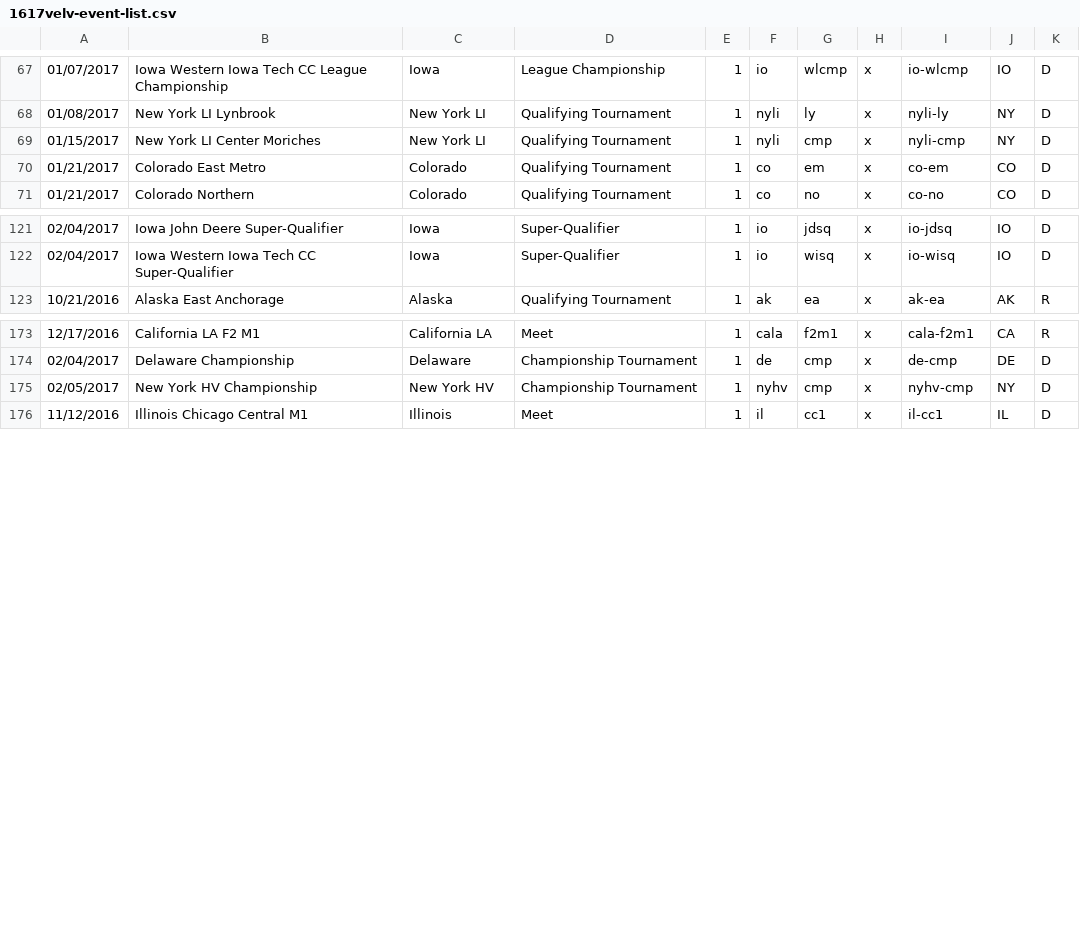
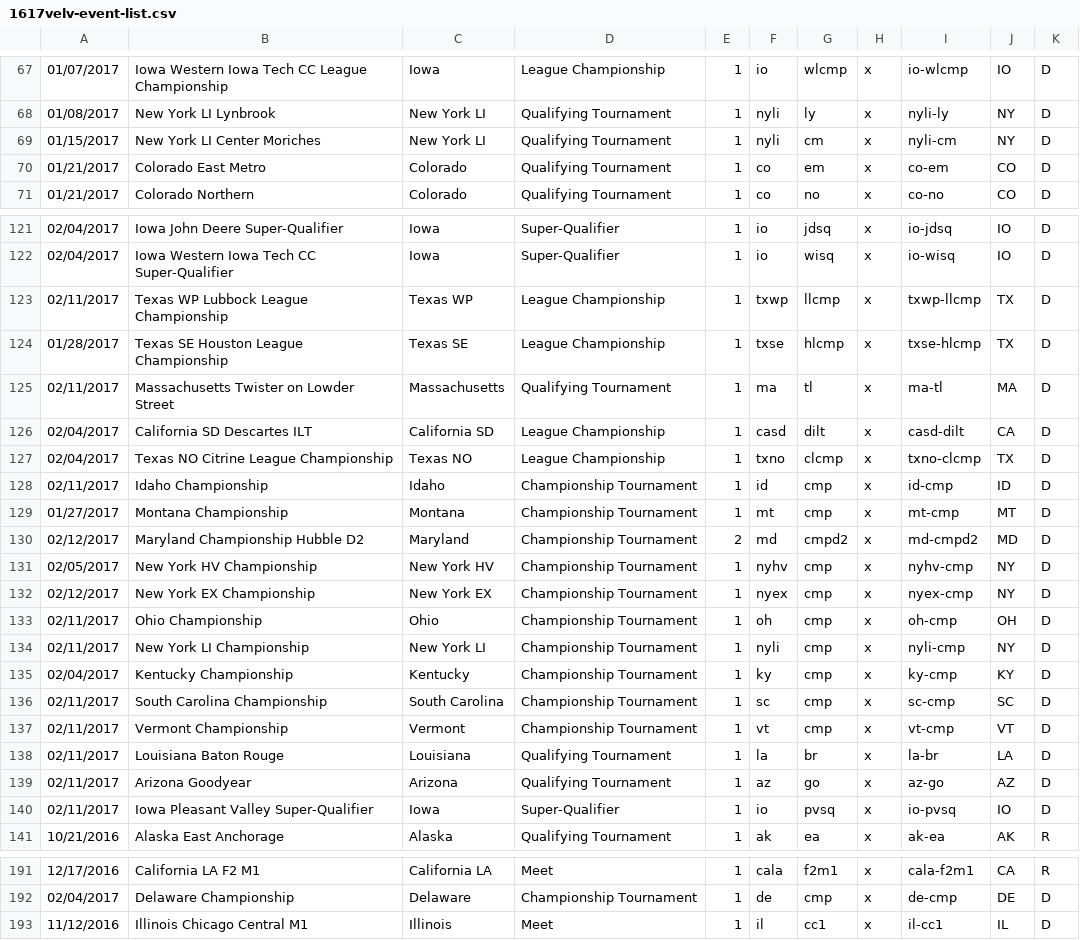
Before and after one commit to TheReddKing/FTCRoot, a CSV file: app/data/gameresults/ftc-data/1617velv-event-list.csv, drawn as a sheet; only a part is shown, gaps mark what is left out.

```diff
--- a/app/data/gameresults/ftc-data/1617velv-event-list.csv
+++ b/app/data/gameresults/ftc-data/1617velv-event-list.csv
@@ -68,3 +68,3 @@
 01/08/2017,New York LI Lynbrook,New York LI,Qualifying Tournament,1,nyli,ly,x,nyli-ly,NY,D
-01/15/2017,New York LI Center Moriches,New York LI,Qualifying Tournament,1,nyli,cmp,x,nyli-cmp,NY,D
+01/15/2017,New York LI Center Moriches,New York LI,Qualifying Tournament,1,nyli,cm,x,nyli-cm,NY,D
 01/21/2017,Colorado East Metro,Colorado,Qualifying Tournament,1,co,em,x,co-em,CO,D
@@ -122,2 +122,20 @@
 02/04/2017,Iowa Western Iowa Tech CC Super-Qualifier,Iowa,Super-Qualifier,1,io,wisq,x,io-wisq,IO,D
+02/11/2017,Texas WP Lubbock League Championship,Texas WP,League Championship,1,txwp,llcmp,x,txwp-llcmp,TX,D
+01/28/2017,Texas SE Houston League Championship,Texas SE,League Championship,1,txse,hlcmp,x,txse-hlcmp,TX,D
+02/11/2017,Massachusetts Twister on Lowder Street,Massachusetts,Qualifying Tournament,1,ma,tl,x,ma-tl,MA,D
+02/04/2017,California SD Descartes ILT ,California SD,League Championship,1,casd,dilt,x,casd-dilt,CA,D
+02/04/2017,Texas NO Citrine League Championship,Texas NO,League Championship,1,txno,clcmp,x,txno-clcmp,TX,D
+02/11/2017,Idaho Championship,Idaho,Championship Tournament,1,id,cmp,x,id-cmp,ID,D
+01/27/2017,Montana Championship,Montana,Championship Tournament,1,mt,cmp,x,mt-cmp,MT,D
+02/12/2017,Maryland Championship Hubble D2,Maryland,Championship Tournament,2,md,cmpd2,x,md-cmpd2,MD,D
+02/05/2017,New York HV Championship,New York HV,Championship Tournament,1,nyhv,cmp,x,nyhv-cmp,NY,D
+02/12/2017,New York EX Championship,New York EX,Championship Tournament,1,nyex,cmp,x,nyex-cmp,NY,D
+02/11/2017,Ohio Championship,Ohio,Championship Tournament,1,oh,cmp,x,oh-cmp,OH,D
+02/11/2017,New York LI Championship,New York LI,Championship Tournament,1,nyli,cmp,x,nyli-cmp,NY,D
+02/04/2017,Kentucky Championship,Kentucky,Championship Tournament,1,ky,cmp,x,ky-cmp,KY,D
+02/11/2017,South Carolina Championship,South Carolina,Championship Tournament,1,sc,cmp,x,sc-cmp,SC,D
+02/11/2017,Vermont Championship,Vermont,Championship Tournament,1,vt,cmp,x,vt-cmp,VT,D
+02/11/2017,Louisiana Baton Rouge,Louisiana,Qualifying Tournament,1,la,br,x,la-br,LA,D
+02/11/2017,Arizona Goodyear,Arizona,Qualifying Tournament,1,az,go,x,az-go,AZ,D
+02/11/2017,Iowa Pleasant Valley Super-Qualifier,Iowa,Super-Qualifier,1,io,pvsq,x,io-pvsq,IO,D
 10/21/2016,Alaska East Anchorage,Alaska,Qualifying Tournament,1,ak,ea,x,ak-ea,AK,R
@@ -174,3 +192,2 @@
 02/04/2017,Delaware Championship,Delaware,Championship Tournament,1,de,cmp,x,de-cmp,DE,D
-02/05/2017,New York HV Championship,New York HV,Championship Tournament,1,nyhv,cmp,x,nyhv-cmp,NY,D
 11/12/2016,Illinois Chicago Central M1,Illinois,Meet,1,il,cc1,x,il-cc1,IL,D
```
Also changed, not shown: app/data/gameresults/ftc-data/1617velv-FULL-StatsRes.csv, 4 other files.
